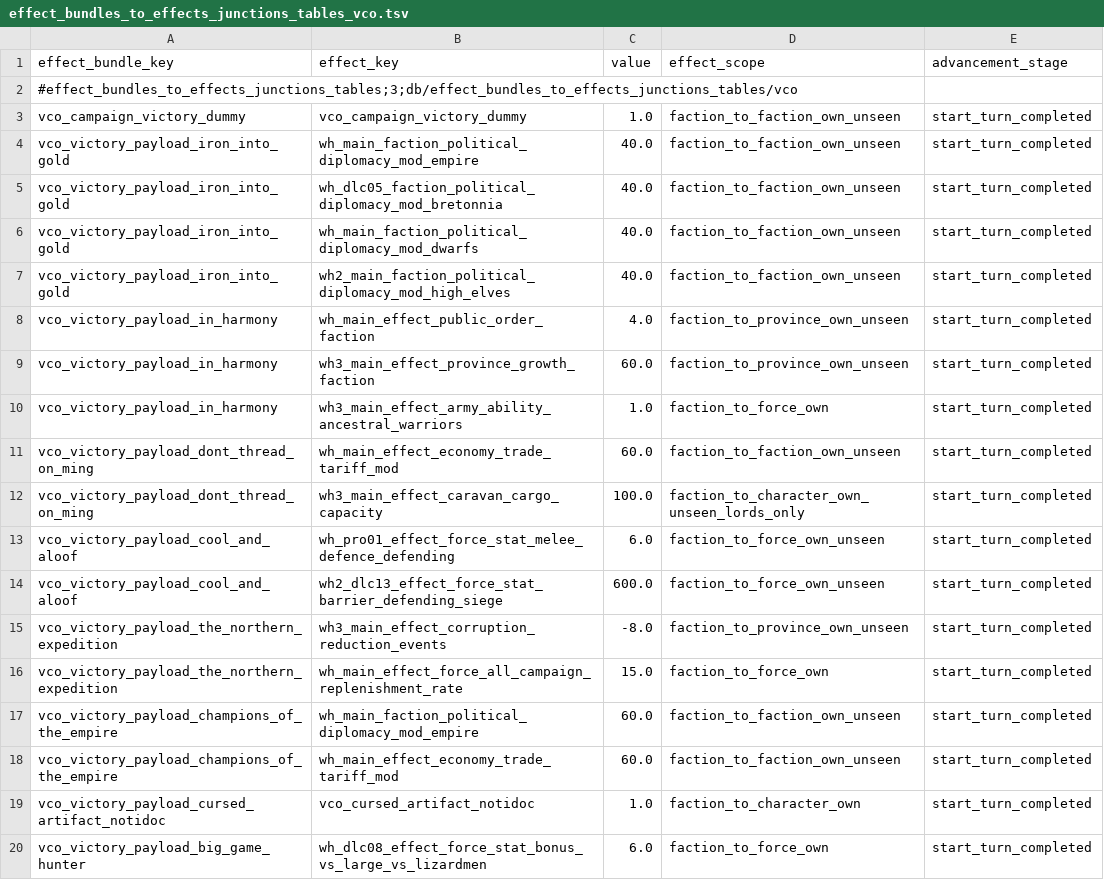
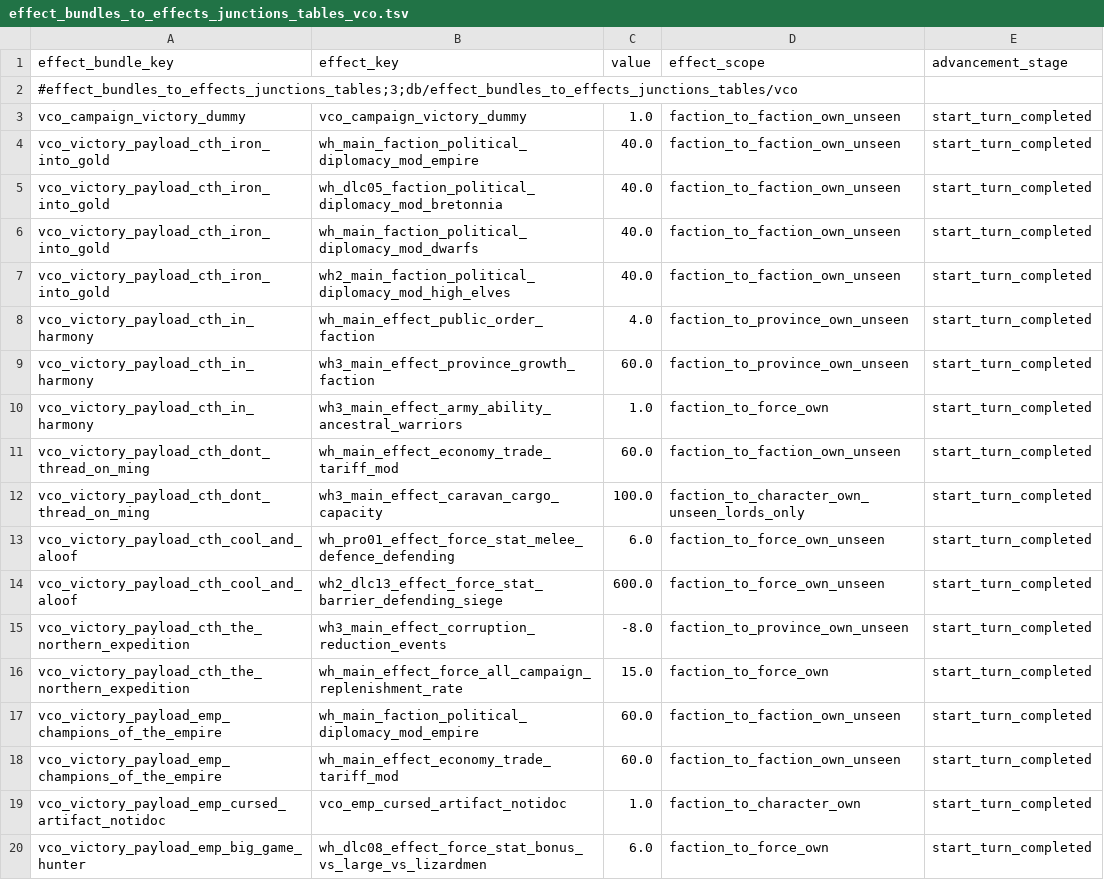
Before and after one commit to msolefonte/vco, a TSV file: src/db/effect_bundles_to_effects_junctions_tables_vco.tsv, drawn as a sheet.

Commit message:
added race identifier to effects

```diff
--- a/src/db/effect_bundles_to_effects_junctions_tables_vco.tsv
+++ b/src/db/effect_bundles_to_effects_junctions_tables_vco.tsv
@@ -3,18 +3,18 @@ effect_bundle_key	effect_key	value	effect_scope	advancement_stage
 vco_campaign_victory_dummy	vco_campaign_victory_dummy	1.0	faction_to_faction_own_unseen	start_turn_completed
-vco_victory_payload_iron_into_gold	wh_main_faction_political_diplomacy_mod_empire	40.0	faction_to_faction_own_unseen	start_turn_completed
-vco_victory_payload_iron_into_gold	wh_dlc05_faction_political_diplomacy_mod_bretonnia	40.0	faction_to_faction_own_unseen	start_turn_completed
-vco_victory_payload_iron_into_gold	wh_main_faction_political_diplomacy_mod_dwarfs	40.0	faction_to_faction_own_unseen	start_turn_completed
-vco_victory_payload_iron_into_gold	wh2_main_faction_political_diplomacy_mod_high_elves	40.0	faction_to_faction_own_unseen	start_turn_completed
-vco_victory_payload_in_harmony	wh_main_effect_public_order_faction	4.0	faction_to_province_own_unseen	start_turn_completed
-vco_victory_payload_in_harmony	wh3_main_effect_province_growth_faction	60.0	faction_to_province_own_unseen	start_turn_completed
-vco_victory_payload_in_harmony	wh3_main_effect_army_ability_ancestral_warriors	1.0	faction_to_force_own	start_turn_completed
-vco_victory_payload_dont_thread_on_ming	wh_main_effect_economy_trade_tariff_mod	60.0	faction_to_faction_own_unseen	start_turn_completed
-vco_victory_payload_dont_thread_on_ming	wh3_main_effect_caravan_cargo_capacity	100.0	faction_to_character_own_unseen_lords_only	start_turn_completed
-vco_victory_payload_cool_and_aloof	wh_pro01_effect_force_stat_melee_defence_defending	6.0	faction_to_force_own_unseen	start_turn_completed
-vco_victory_payload_cool_and_aloof	wh2_dlc13_effect_force_stat_barrier_defending_siege	600.0	faction_to_force_own_unseen	start_turn_completed
-vco_victory_payload_the_northern_expedition	wh3_main_effect_corruption_reduction_events	-8.0	faction_to_province_own_unseen	start_turn_completed
-vco_victory_payload_the_northern_expedition	wh_main_effect_force_all_campaign_replenishment_rate	15.0	faction_to_force_own	start_turn_completed
-vco_victory_payload_champions_of_the_empire	wh_main_faction_political_diplomacy_mod_empire	60.0	faction_to_faction_own_unseen	start_turn_completed
-vco_victory_payload_champions_of_the_empire	wh_main_effect_economy_trade_tariff_mod	60.0	faction_to_faction_own_unseen	start_turn_completed
-vco_victory_payload_cursed_artifact_notidoc	vco_cursed_artifact_notidoc	1.0	faction_to_character_own	start_turn_completed
-vco_victory_payload_big_game_hunter	wh_dlc08_effect_force_stat_bonus_vs_large_vs_lizardmen	6.0	faction_to_force_own	start_turn_completed
+vco_victory_payload_cth_iron_into_gold	wh_main_faction_political_diplomacy_mod_empire	40.0	faction_to_faction_own_unseen	start_turn_completed
+vco_victory_payload_cth_iron_into_gold	wh_dlc05_faction_political_diplomacy_mod_bretonnia	40.0	faction_to_faction_own_unseen	start_turn_completed
+vco_victory_payload_cth_iron_into_gold	wh_main_faction_political_diplomacy_mod_dwarfs	40.0	faction_to_faction_own_unseen	start_turn_completed
+vco_victory_payload_cth_iron_into_gold	wh2_main_faction_political_diplomacy_mod_high_elves	40.0	faction_to_faction_own_unseen	start_turn_completed
+vco_victory_payload_cth_in_harmony	wh_main_effect_public_order_faction	4.0	faction_to_province_own_unseen	start_turn_completed
+vco_victory_payload_cth_in_harmony	wh3_main_effect_province_growth_faction	60.0	faction_to_province_own_unseen	start_turn_completed
+vco_victory_payload_cth_in_harmony	wh3_main_effect_army_ability_ancestral_warriors	1.0	faction_to_force_own	start_turn_completed
+vco_victory_payload_cth_dont_thread_on_ming	wh_main_effect_economy_trade_tariff_mod	60.0	faction_to_faction_own_unseen	start_turn_completed
+vco_victory_payload_cth_dont_thread_on_ming	wh3_main_effect_caravan_cargo_capacity	100.0	faction_to_character_own_unseen_lords_only	start_turn_completed
+vco_victory_payload_cth_cool_and_aloof	wh_pro01_effect_force_stat_melee_defence_defending	6.0	faction_to_force_own_unseen	start_turn_completed
+vco_victory_payload_cth_cool_and_aloof	wh2_dlc13_effect_force_stat_barrier_defending_siege	600.0	faction_to_force_own_unseen	start_turn_completed
+vco_victory_payload_cth_the_northern_expedition	wh3_main_effect_corruption_reduction_events	-8.0	faction_to_province_own_unseen	start_turn_completed
+vco_victory_payload_cth_the_northern_expedition	wh_main_effect_force_all_campaign_replenishment_rate	15.0	faction_to_force_own	start_turn_completed
+vco_victory_payload_emp_champions_of_the_empire	wh_main_faction_political_diplomacy_mod_empire	60.0	faction_to_faction_own_unseen	start_turn_completed
+vco_victory_payload_emp_champions_of_the_empire	wh_main_effect_economy_trade_tariff_mod	60.0	faction_to_faction_own_unseen	start_turn_completed
+vco_victory_payload_emp_cursed_artifact_notidoc	vco_emp_cursed_artifact_notidoc	1.0	faction_to_character_own	start_turn_completed
+vco_victory_payload_emp_big_game_hunter	wh_dlc08_effect_force_stat_bonus_vs_large_vs_lizardmen	6.0	faction_to_force_own	start_turn_completed
```
Also changed, not shown: src/db/effect_bonus_value_unit_ability_junctions_tables_vco.tsv, src/db/effect_bundles_tables_vco.tsv, 6 other files.
